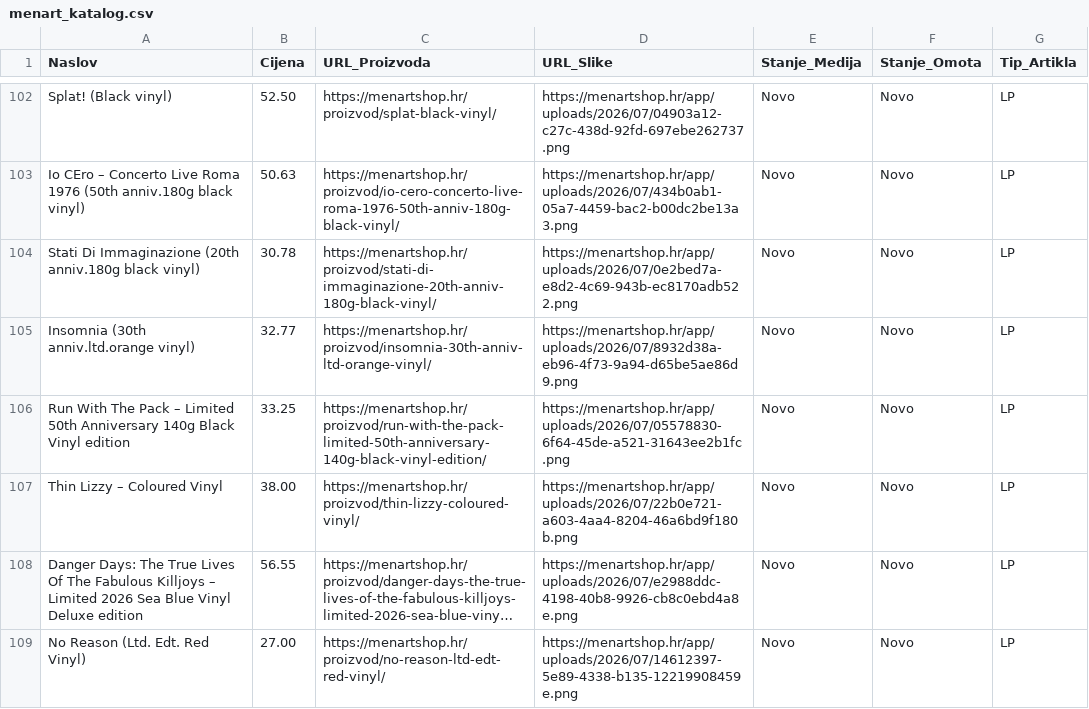
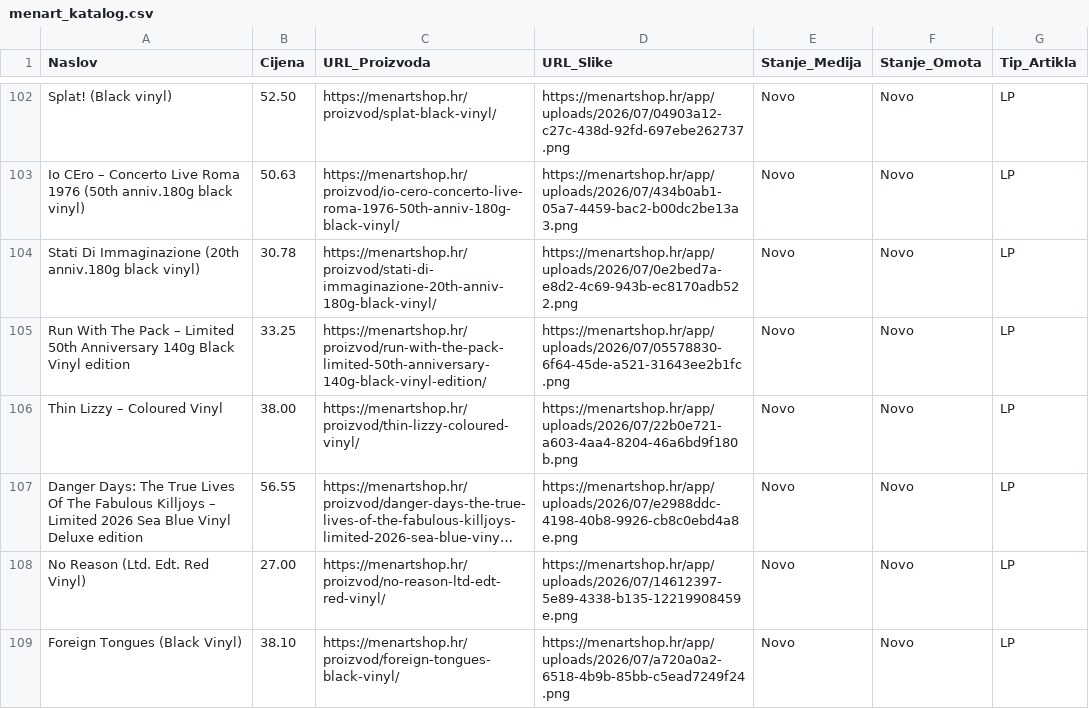
Before and after one commit to Z0M81Eb/baza-ploca, a CSV file: menart_katalog.csv, drawn as a sheet; only a part is shown, gaps mark what is left out; the shorter side is filled out with more unchanged rows; long unchanged cells end in …; removed rows and columns are numbered as before the commit, all else as after; the diff covers the shown part only; the diff names each change by its address in the sheet, - before the commit and + after, or states it on an @@ line.

```diff
--- a/menart_katalog.csv
+++ b/menart_katalog.csv
-row 105: Insomnia (30th anniv.ltd.orange vinyl) | 32.77 | https://menartshop.hr/proizvod/insomnia-30th-anniv-ltd-orange-vinyl/ | https://menartshop.hr/app/uploads/2026/07/8932d38a-eb96-4f73-9a94-d65be5ae86d9.png | Novo | Novo | LP
```
Also changed, not shown: 1 added row and 4 removed rows elsewhere in this file.
